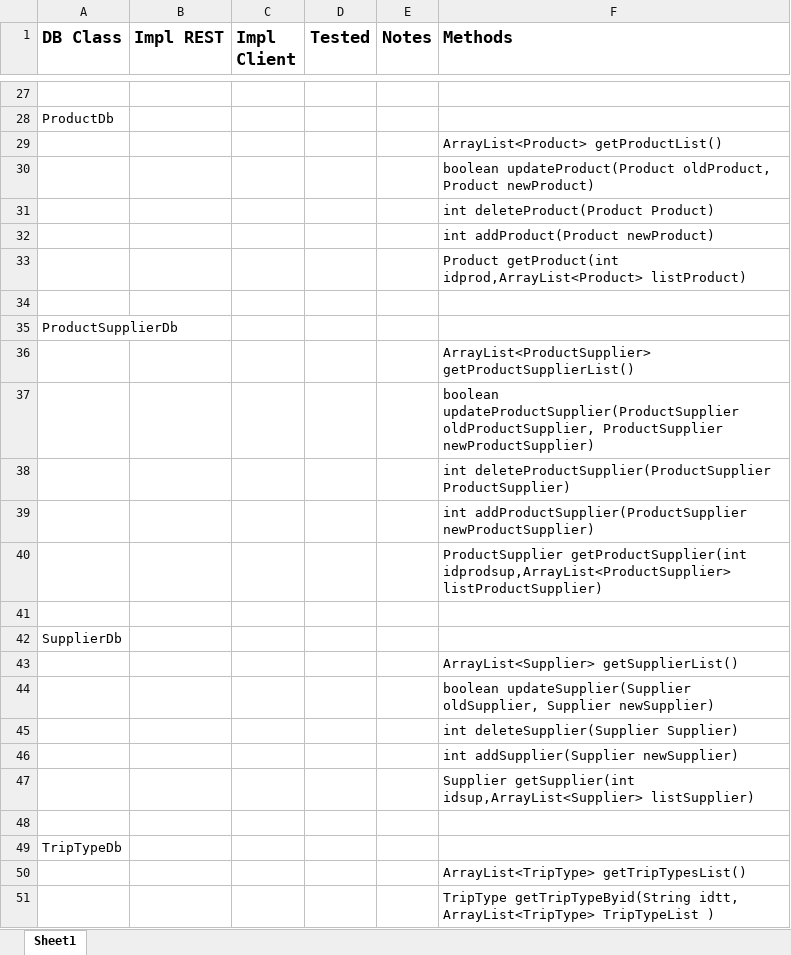
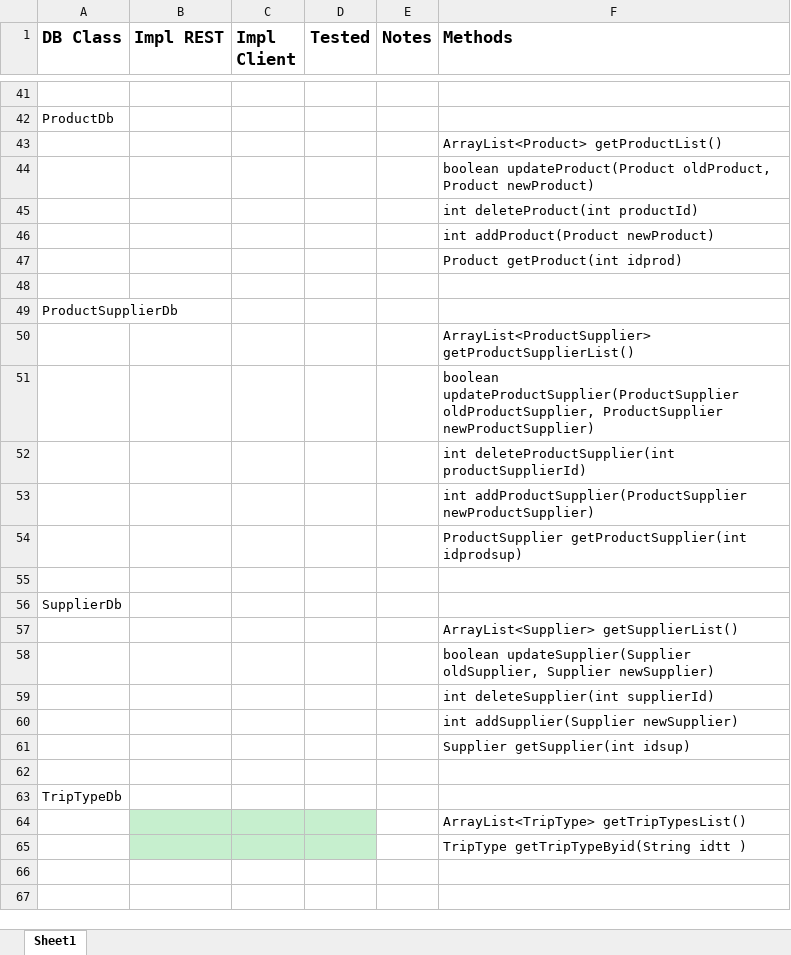
Before and after one commit to jamesdefant/Travel-Experts-Sources, an Excel workbook: RESTful_DBAccessMethods.xlsx, sheet Sheet1, drawn as a sheet; only a part is shown, gaps mark what is left out; values as stored, in another font and other column widths than the file's, no borders; addresses are those after the commit; the diff covers the shown part only; the diff names each change by its address in the sheet, - before the commit and + after, or states it on an @@ line.

```diff
--- a/RESTful_DBAccessMethods.xlsx (sheet Sheet1)
+++ b/RESTful_DBAccessMethods.xlsx (sheet Sheet1)
-F45 (Methods): int deleteProduct(Product Product)
+F45 (Methods): int deleteProduct(int productId)
-F47 (Methods): Product getProduct(int idprod,ArrayList<Product> listProduct)
+F47 (Methods): Product getProduct(int idprod)
-F52 (Methods): int deleteProductSupplier(ProductSupplier ProductSupplier)
+F52 (Methods): int deleteProductSupplier(int productSupplierId)
-F54 (Methods): ProductSupplier getProductSupplier(int idprodsup,ArrayList<ProductSupplier> listProductSupplier)
+F54 (Methods): ProductSupplier getProductSupplier(int idprodsup)
-F59 (Methods): int deleteSupplier(Supplier Supplier)
+F59 (Methods): int deleteSupplier(int supplierId)
-F61 (Methods): Supplier getSupplier(int idsup,ArrayList<Supplier> listSupplier)
+F61 (Methods): Supplier getSupplier(int idsup)
-B64:D65 fill: none
+B64:D65 fill: #C6EFCE
-F65 (Methods): TripType getTripTypeByid(String idtt, ArrayList<TripType> TripTypeList )
+F65 (Methods): TripType getTripTypeByid(String idtt )
```
Also changed, not shown: 15 added rows, 1 removed row, 6 edited cells and cell formats elsewhere in this sheet, 1 other file.
